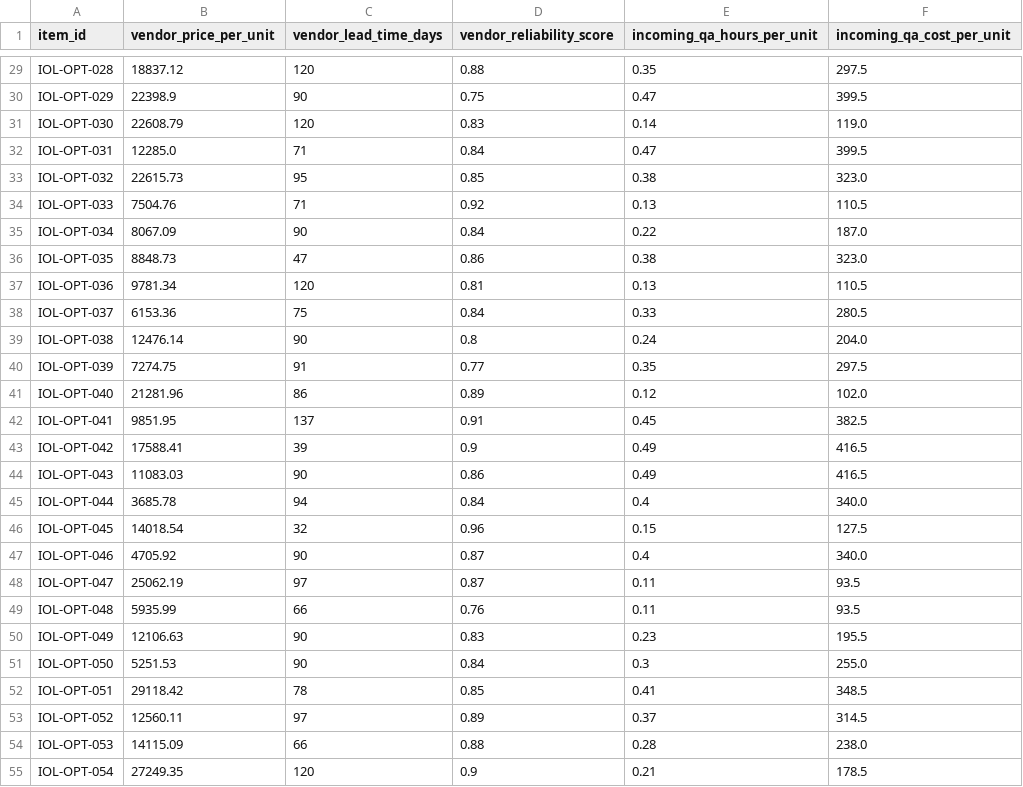
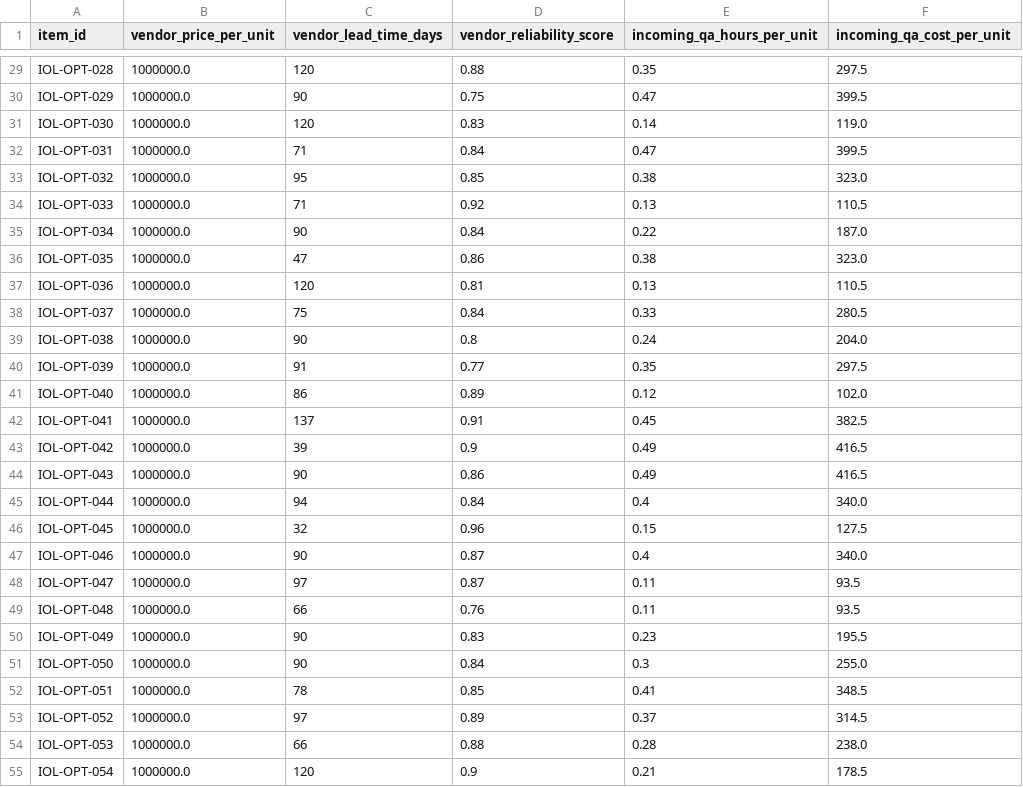
Before and after one commit to Anuj472/make_and_buy, a CSV file: external_supplier_quotes.csv, drawn as a sheet; only a part is shown, gaps mark what is left out; the diff covers the shown part only; the diff names each change by its address in the sheet, - before the commit and + after, or states it on an @@ line.

```diff
--- a/external_supplier_quotes.csv
+++ b/external_supplier_quotes.csv
-B29 (vendor_price_per_unit): 18837.12
+B29 (vendor_price_per_unit): 1000000.0
-B30 (vendor_price_per_unit): 22398.9
+B30 (vendor_price_per_unit): 1000000.0
-B31 (vendor_price_per_unit): 22608.79
+B31 (vendor_price_per_unit): 1000000.0
-B32 (vendor_price_per_unit): 12285.0
+B32 (vendor_price_per_unit): 1000000.0
-B33 (vendor_price_per_unit): 22615.73
+B33 (vendor_price_per_unit): 1000000.0
-B34 (vendor_price_per_unit): 7504.76
+B34 (vendor_price_per_unit): 1000000.0
-B35 (vendor_price_per_unit): 8067.09
+B35 (vendor_price_per_unit): 1000000.0
-B36 (vendor_price_per_unit): 8848.73
+B36 (vendor_price_per_unit): 1000000.0
-B37 (vendor_price_per_unit): 9781.34
+B37 (vendor_price_per_unit): 1000000.0
-B38 (vendor_price_per_unit): 6153.36
+B38 (vendor_price_per_unit): 1000000.0
-B39 (vendor_price_per_unit): 12476.14
+B39 (vendor_price_per_unit): 1000000.0
-B40 (vendor_price_per_unit): 7274.75
+B40 (vendor_price_per_unit): 1000000.0
-B41 (vendor_price_per_unit): 21281.96
+B41 (vendor_price_per_unit): 1000000.0
-B42 (vendor_price_per_unit): 9851.95
+B42 (vendor_price_per_unit): 1000000.0
-B43 (vendor_price_per_unit): 17588.41
+B43 (vendor_price_per_unit): 1000000.0
-B44 (vendor_price_per_unit): 11083.03
+B44 (vendor_price_per_unit): 1000000.0
-B45 (vendor_price_per_unit): 3685.78
+B45 (vendor_price_per_unit): 1000000.0
-B46 (vendor_price_per_unit): 14018.54
+B46 (vendor_price_per_unit): 1000000.0
-B47 (vendor_price_per_unit): 4705.92
+B47 (vendor_price_per_unit): 1000000.0
-B48 (vendor_price_per_unit): 25062.19
+B48 (vendor_price_per_unit): 1000000.0
-B49 (vendor_price_per_unit): 5935.99
+B49 (vendor_price_per_unit): 1000000.0
-B50 (vendor_price_per_unit): 12106.63
+B50 (vendor_price_per_unit): 1000000.0
-B51 (vendor_price_per_unit): 5251.53
+B51 (vendor_price_per_unit): 1000000.0
-B52 (vendor_price_per_unit): 29118.42
+B52 (vendor_price_per_unit): 1000000.0
-B53 (vendor_price_per_unit): 12560.11
+B53 (vendor_price_per_unit): 1000000.0
-B54 (vendor_price_per_unit): 14115.09
+B54 (vendor_price_per_unit): 1000000.0
-B55 (vendor_price_per_unit): 27249.35
+B55 (vendor_price_per_unit): 1000000.0
```
Also changed, not shown: 73 edited cells elsewhere in this file, machine_capacities.csv, mto_item_master.csv, 4 other files.
